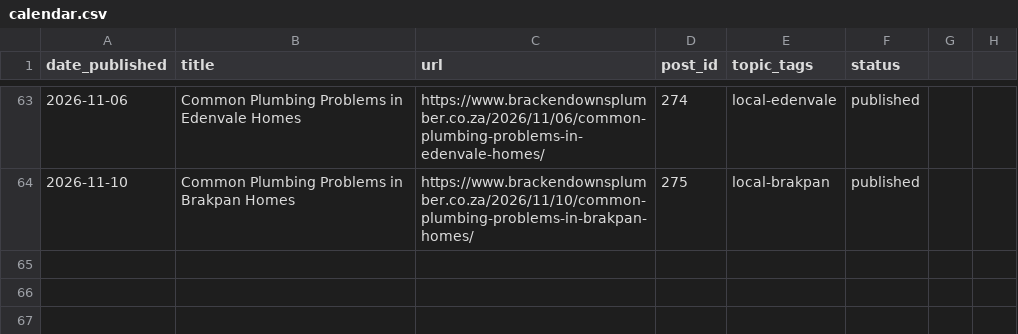
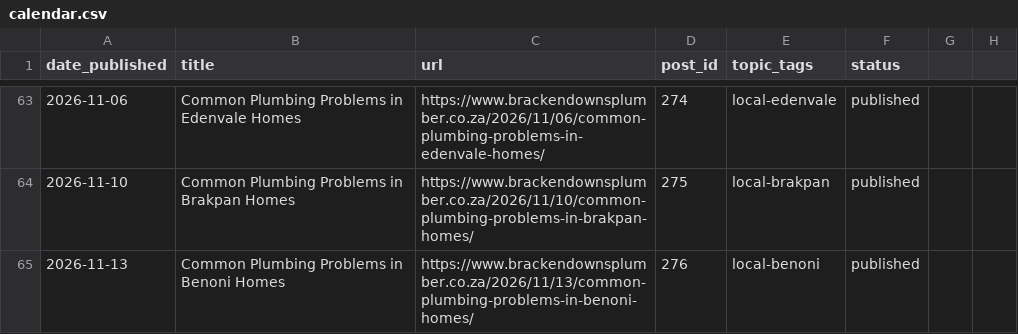
Before and after one commit to brackenplumber1-byte/online-advertising, a CSV file: .claude/content-calendar/sites/brackendownsplumber/calendar.csv, drawn as a sheet; only a part is shown, gaps mark what is left out.

```diff
--- a/.claude/content-calendar/sites/brackendownsplumber/calendar.csv
+++ b/.claude/content-calendar/sites/brackendownsplumber/calendar.csv
@@ -64 +64,2 @@ date_published,title,url,post_id,topic_tags,status
 2026-11-10,Common Plumbing Problems in Brakpan Homes,https://www.brackendownsplumber.co.za/2026/11/10/common-plumbing-problems-in-brakpan-homes/,275,local-brakpan,published
+2026-11-13,Common Plumbing Problems in Benoni Homes,https://www.brackendownsplumber.co.za/2026/11/13/common-plumbing-problems-in-benoni-homes/,276,local-benoni,published
```
Also changed, not shown: 1 other file.
